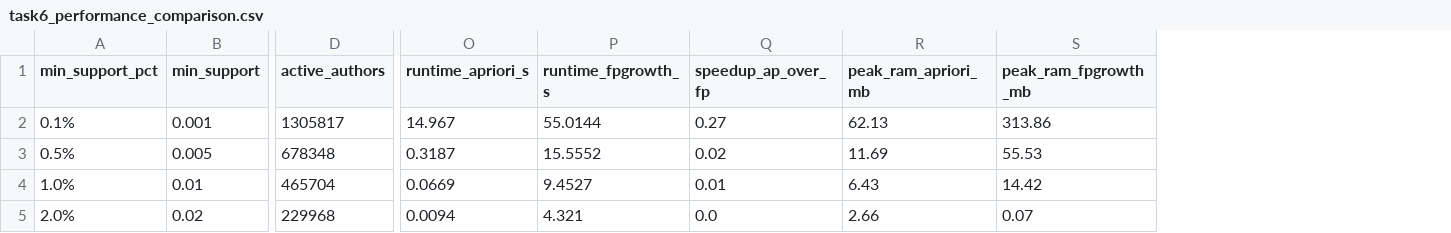
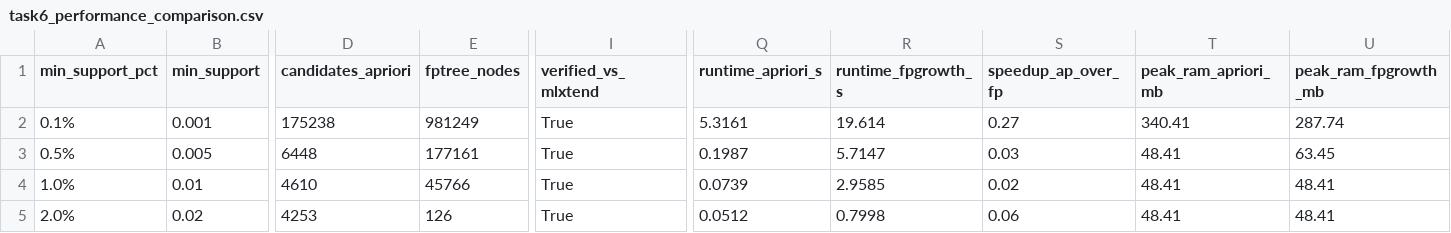
Before and after one commit to jandhiesto/DataMining_Kelompok11, a CSV file: output/role2/task6_performance_comparison.csv, drawn as a sheet; only a part is shown, gaps mark what is left out; removed rows and columns are numbered as before the commit, all else as after; the diff names each change by its address in the sheet, - before the commit and + after, or states it on an @@ line.

Commit message:
feat(from-scratch): implement Apriori, FP-Growth, and Association Rules from scratch with 100% mlxtend cross-verification

```diff
--- a/output/role2/task6_performance_comparison.csv
+++ b/output/role2/task6_performance_comparison.csv
-column D (active_authors), rows 2-5: 1305817 | 678348 | 465704 | 229968
+column D (candidates_apriori), rows 2-5: 175238 | 6448 | 4610 | 4253
+column E (fptree_nodes), rows 2-5: 981249 | 177161 | 45766 | 126
+column I (verified_vs_mlxtend), rows 2-5: all True
-Q2 (runtime_apriori_s): 14.967
+Q2 (runtime_apriori_s): 5.3161
-R2 (runtime_fpgrowth_s): 55.0144
+R2 (runtime_fpgrowth_s): 19.614
-T2 (peak_ram_apriori_mb): 62.13
+T2 (peak_ram_apriori_mb): 340.41
-U2 (peak_ram_fpgrowth_mb): 313.86
+U2 (peak_ram_fpgrowth_mb): 287.74
-Q3 (runtime_apriori_s): 0.3187
+Q3 (runtime_apriori_s): 0.1987
-R3 (runtime_fpgrowth_s): 15.5552
+R3 (runtime_fpgrowth_s): 5.7147
-S3 (speedup_ap_over_fp): 0.02
+S3 (speedup_ap_over_fp): 0.03
-T3 (peak_ram_apriori_mb): 11.69
+T3 (peak_ram_apriori_mb): 48.41
-U3 (peak_ram_fpgrowth_mb): 55.53
+U3 (peak_ram_fpgrowth_mb): 63.45
-Q4 (runtime_apriori_s): 0.0669
+Q4 (runtime_apriori_s): 0.0739
-R4 (runtime_fpgrowth_s): 9.4527
+R4 (runtime_fpgrowth_s): 2.9585
-S4 (speedup_ap_over_fp): 0.01
+S4 (speedup_ap_over_fp): 0.02
-T4 (peak_ram_apriori_mb): 6.43
+T4 (peak_ram_apriori_mb): 48.41
-U4 (peak_ram_fpgrowth_mb): 14.42
+U4 (peak_ram_fpgrowth_mb): 48.41
-Q5 (runtime_apriori_s): 0.0094
+Q5 (runtime_apriori_s): 0.0512
-R5 (runtime_fpgrowth_s): 4.321
+R5 (runtime_fpgrowth_s): 0.7998
-S5 (speedup_ap_over_fp): 0.0
+S5 (speedup_ap_over_fp): 0.06
-T5 (peak_ram_apriori_mb): 2.66
+T5 (peak_ram_apriori_mb): 48.41
-U5 (peak_ram_fpgrowth_mb): 0.07
+U5 (peak_ram_fpgrowth_mb): 48.41
```
Also changed, not shown: 5 other files.
